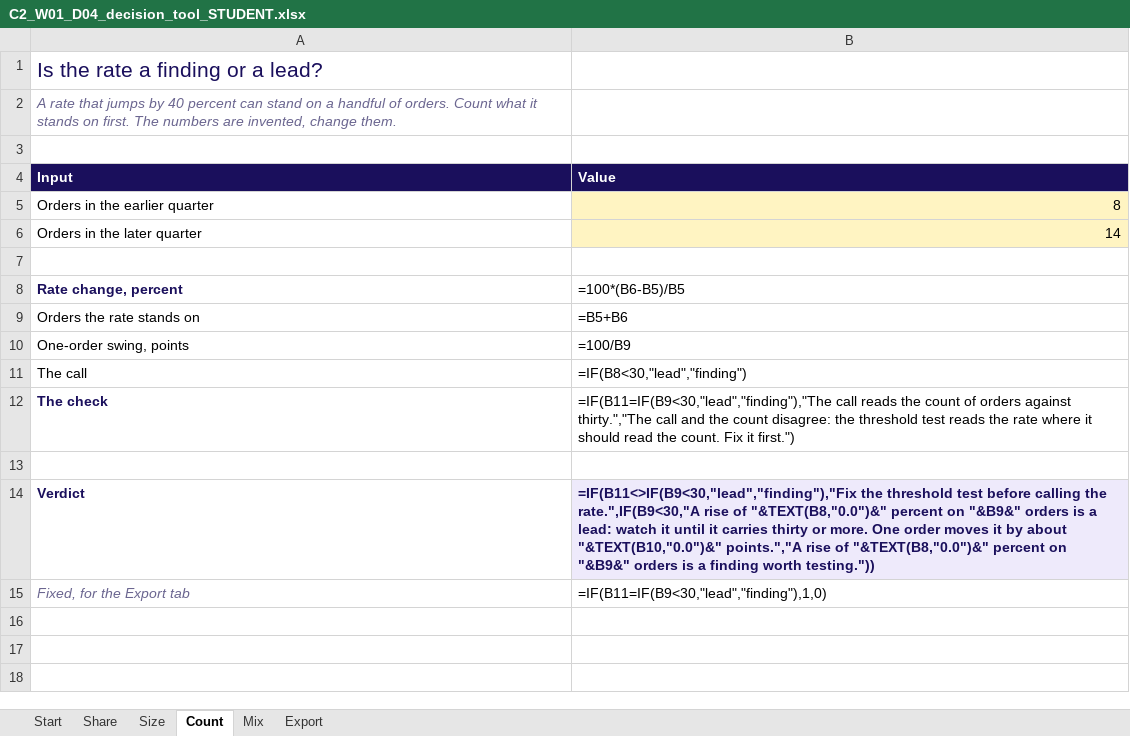
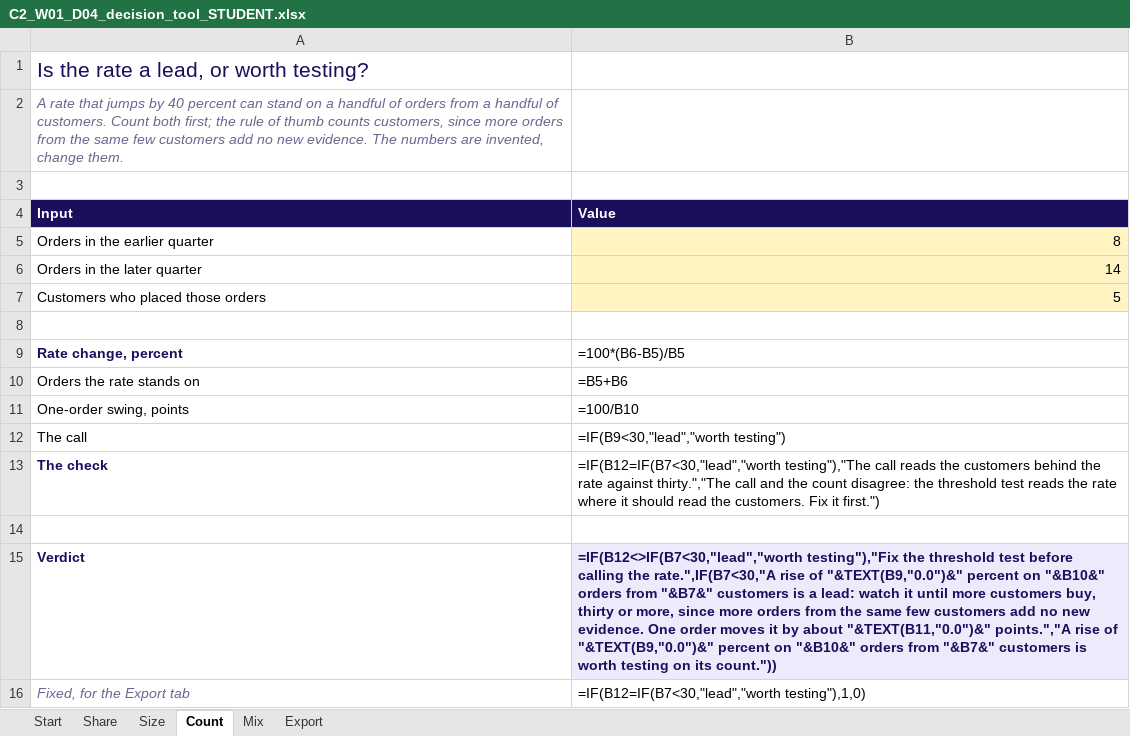
Before and after one commit to fde-academy-lab/c2-content-factory, an Excel workbook: content/W01/D4/demos/C2_W01_D04_decision_tool_STUDENT.xlsx, sheet Count, drawn as a sheet; values as stored, in another font and other column widths than the file's, no borders; formulas without a stored value are shown as written; addresses are those after the commit; the diff names each change by its address in the sheet, - before the commit and + after, or states it on an @@ line.

```diff
--- a/content/W01/D4/demos/C2_W01_D04_decision_tool_STUDENT.xlsx (sheet Count)
+++ b/content/W01/D4/demos/C2_W01_D04_decision_tool_STUDENT.xlsx (sheet Count)
-A1 (Input): Is the rate a finding or a lead?
+A1 (Input): Is the rate a lead, or worth testing?
-A2 (Input): …handful of orders. Count what it stands on first. The numbers…
+A2 (Input): …handful of orders from a handful of customers. Count both first; the rule of thumb counts customers, since more orders from the same few customers add no new evidence. The numbers…
+row 7: Customers who placed those orders | 5
-B11 (Value): =100/B9
+B11 (Value): =100/B10
-B12 (Value): =IF(B8<30,"lead","finding")
+B12 (Value): =IF(B9<30,"lead","worth testing")
-B13 (Value): =IF(B11=IF(B9<30,"lead","finding"),"The call reads the count of orders against thirty.","The call and the count disagree: the threshold test reads the rate where it should read the count. Fix it…
+B13 (Value): =IF(B12=IF(B7<30,"lead","worth testing"),"The call reads the customers behind the rate against thirty.","The call and the count disagree: the threshold test reads the rate where it should read the customers. Fix it…
-B15 (Value): =IF(B11<>IF(B9<30,"lead","finding"),"Fix the threshold test before calling the rate.",IF(B9<30,"A rise of "&TEXT(B8,"0.0")&" percent on "&B9&" orders is a lead: watch it until it carries thirty or more. One order moves it by about "&TEXT(B10,"0.0")&" points.","A rise of "&TEXT(B8,"0.0")&" percent on "&B9&" orders is a finding worth testing."))
+B15 (Value): =IF(B12<>IF(B7<30,"lead","worth testing"),"Fix the threshold test before calling the rate.",IF(B7<30,"A rise of "&TEXT(B9,"0.0")&" percent on "&B10&" orders from "&B7&" customers is a lead: watch it until more customers buy, thirty or more, since more orders from the same few customers add no new evidence. One order moves it by about "&TEXT(B11,"0.0")&" points.","A rise of "&TEXT(B9,"0.0")&" percent on "&B10&" orders from "&B7&" customers is worth testing on its count."))
-B16 (Value): =IF(B11=IF(B9<30,"lead","finding"),1,0)
+B16 (Value): =IF(B12=IF(B7<30,"lead","worth testing"),1,0)
```
Also changed, not shown: sheet Share, sheet Export, sheet Start, 2 other files.
